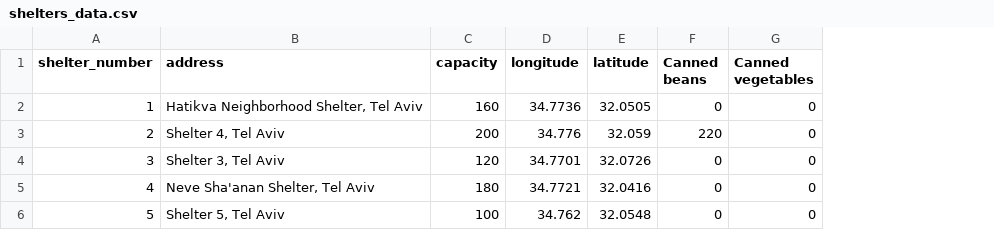
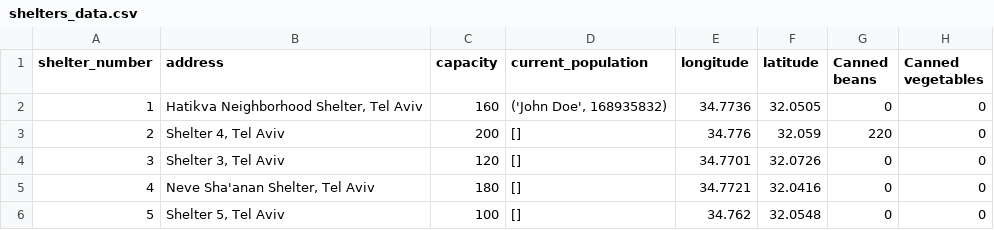
Before and after one commit to SUPREMEF1SH/Shelter_Finder, a CSV file: shelters_data.csv, drawn as a sheet; only a part is shown; the diff names each change by its address in the sheet, - before the commit and + after, or states it on an @@ line.

Commit message:
update shelters data

```diff
--- a/shelters_data.csv
+++ b/shelters_data.csv
+column D (current_population), rows 2-6: ('John Doe', 168935832) | [] | [] | [] | []
```
